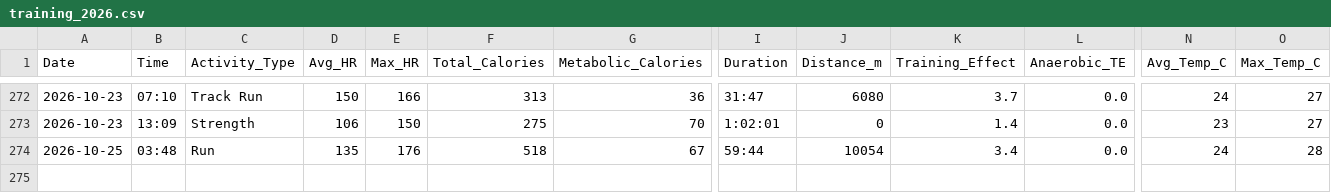
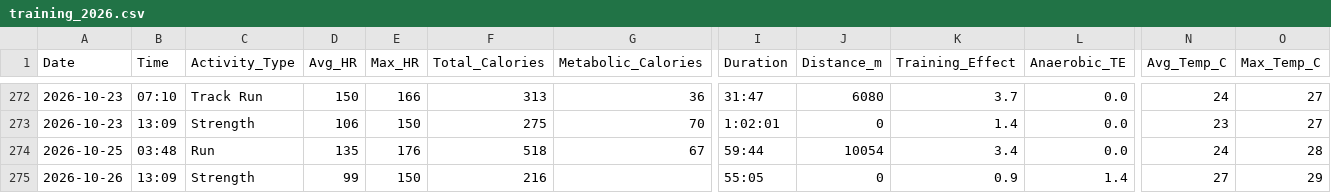
Before and after one commit to kaevinlaw/health_track, a CSV file: training_2026.csv, drawn as a sheet; only a part is shown, gaps mark what is left out; rows hold the shown columns only; the diff names each change by its address in the sheet, - before the commit and + after, or states it on an @@ line.

```diff
--- a/training_2026.csv
+++ b/training_2026.csv
+row 275: 2026-10-26 | 13:09 | Strength | 99 | 150 | 216 |  | 55:05 | 0 | 0.9 | 1.4 | 27 | 29
```
Also changed, not shown: food.csv, weight_2026.csv.
